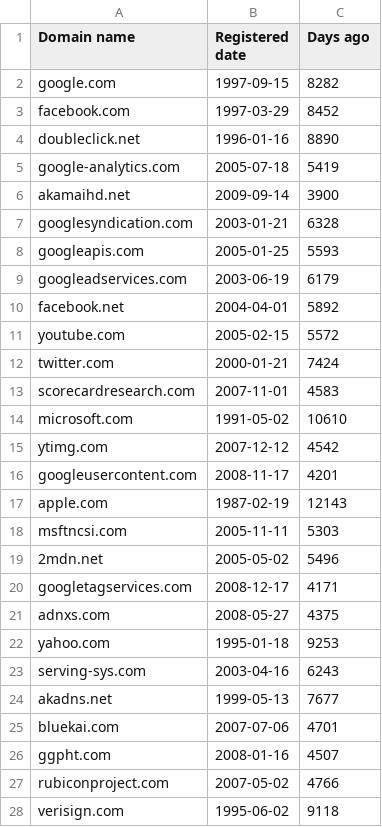
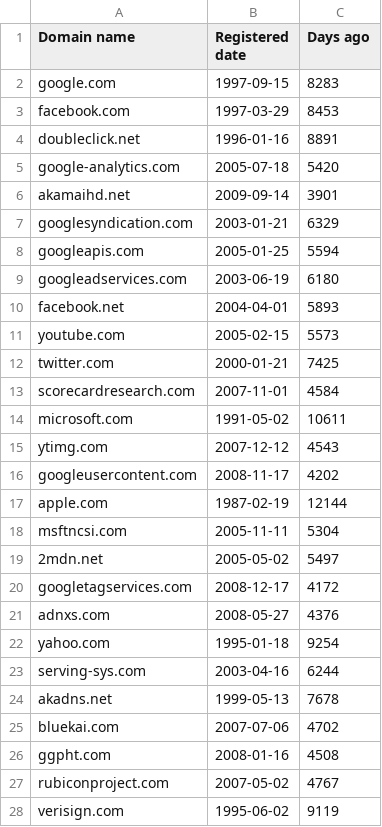
Before and after one commit to asvarov/parser-1, a CSV file: domains.csv, drawn as a sheet; only a part is shown; the diff covers the shown part only.

```diff
--- a/domains.csv
+++ b/domains.csv
@@ -1,28 +1,28 @@
 Domain name,Registered date,Days ago
-google.com,1997-09-15,8282
-facebook.com,1997-03-29,8452
-doubleclick.net,1996-01-16,8890
-google-analytics.com,2005-07-18,5419
-akamaihd.net,2009-09-14,3900
-googlesyndication.com,2003-01-21,6328
-googleapis.com,2005-01-25,5593
-googleadservices.com,2003-06-19,6179
-facebook.net,2004-04-01,5892
-youtube.com,2005-02-15,5572
-twitter.com,2000-01-21,7424
-scorecardresearch.com,2007-11-01,4583
-microsoft.com,1991-05-02,10610
-ytimg.com,2007-12-12,4542
-googleusercontent.com,2008-11-17,4201
-apple.com,1987-02-19,12143
-msftncsi.com,2005-11-11,5303
-2mdn.net,2005-05-02,5496
-googletagservices.com,2008-12-17,4171
-adnxs.com,2008-05-27,4375
-yahoo.com,1995-01-18,9253
-serving-sys.com,2003-04-16,6243
-akadns.net,1999-05-13,7677
-bluekai.com,2007-07-06,4701
-ggpht.com,2008-01-16,4507
-rubiconproject.com,2007-05-02,4766
-verisign.com,1995-06-02,9118
+google.com,1997-09-15,8283
+facebook.com,1997-03-29,8453
+doubleclick.net,1996-01-16,8891
+google-analytics.com,2005-07-18,5420
+akamaihd.net,2009-09-14,3901
+googlesyndication.com,2003-01-21,6329
+googleapis.com,2005-01-25,5594
+googleadservices.com,2003-06-19,6180
+facebook.net,2004-04-01,5893
+youtube.com,2005-02-15,5573
+twitter.com,2000-01-21,7425
+scorecardresearch.com,2007-11-01,4584
+microsoft.com,1991-05-02,10611
+ytimg.com,2007-12-12,4543
+googleusercontent.com,2008-11-17,4202
+apple.com,1987-02-19,12144
+msftncsi.com,2005-11-11,5304
+2mdn.net,2005-05-02,5497
+googletagservices.com,2008-12-17,4172
+adnxs.com,2008-05-27,4376
+yahoo.com,1995-01-18,9254
+serving-sys.com,2003-04-16,6244
+akadns.net,1999-05-13,7678
+bluekai.com,2007-07-06,4702
+ggpht.com,2008-01-16,4508
+rubiconproject.com,2007-05-02,4767
+verisign.com,1995-06-02,9119
```
Also changed, not shown: 3 edited cells elsewhere in this file, 1 other file.
